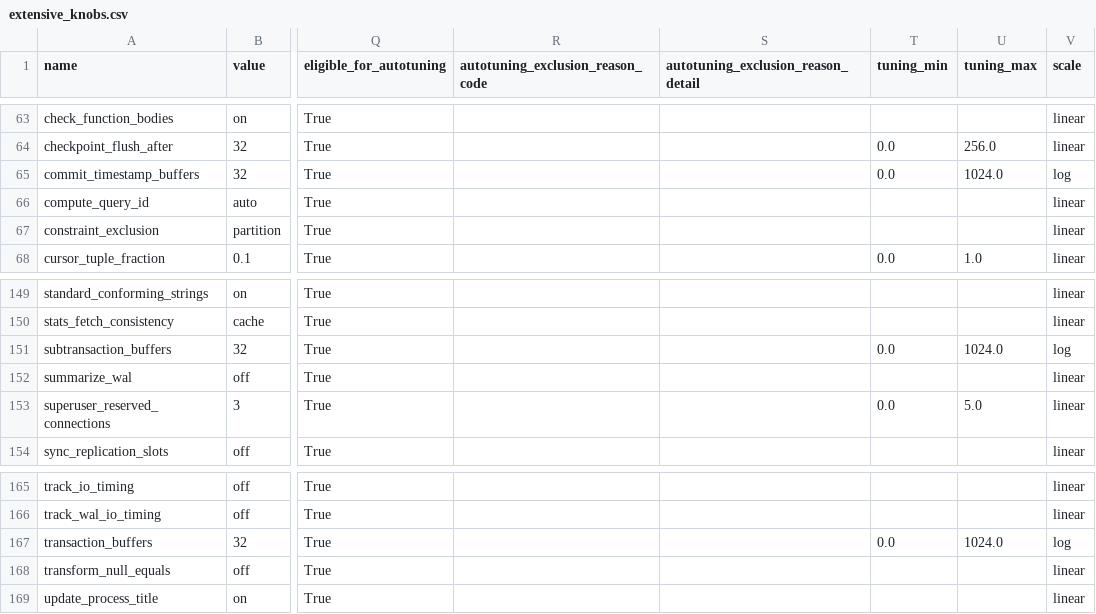
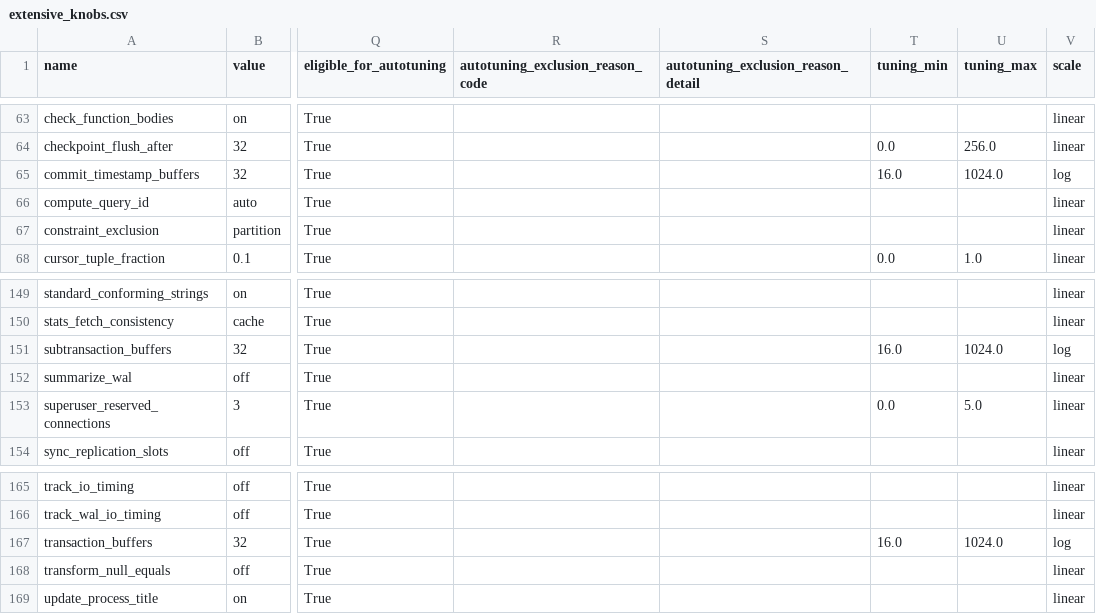
Before and after one commit to alshawai/PBTune, a CSV file: data/tuner_knobs/extensive_knobs.csv, drawn as a sheet; only a part is shown, gaps mark what is left out; the diff names each change by its address in the sheet, - before the commit and + after, or states it on an @@ line.

Commit message:
tune(knobs): raise SLRU buffer tuning_min to exclude zero; mirror in tier CSV; temporary search_space guard

```diff
--- a/data/tuner_knobs/extensive_knobs.csv
+++ b/data/tuner_knobs/extensive_knobs.csv
-T65 (tuning_min): 0.0
+T65 (tuning_min): 16.0
-T151 (tuning_min): 0.0
+T151 (tuning_min): 16.0
-T167 (tuning_min): 0.0
+T167 (tuning_min): 16.0
```
Also changed, not shown: 4 other files.
